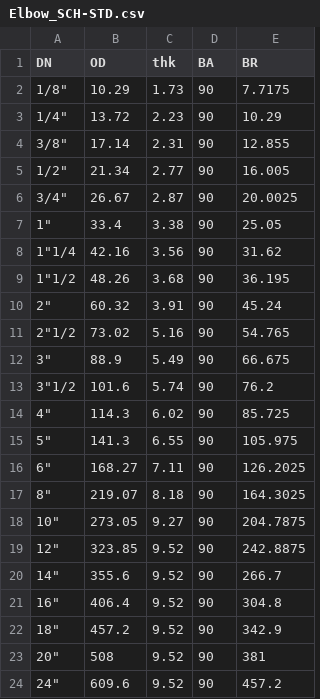
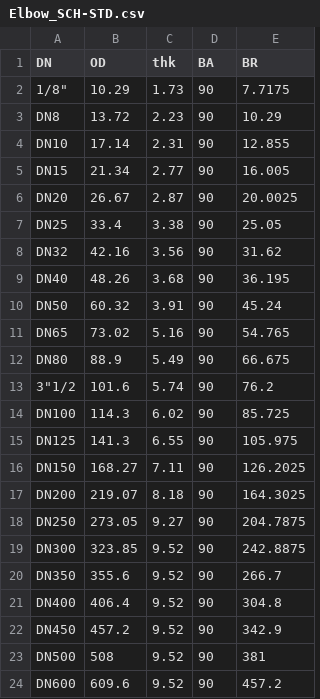
Before and after one commit to oddtopus/flamingo, a CSV file: tables/Elbow_SCH-STD.csv, drawn as a sheet.

```diff
--- a/tables/Elbow_SCH-STD.csv
+++ b/tables/Elbow_SCH-STD.csv
@@ -2,23 +2,23 @@ DN;OD;thk;BA;BR
 "1/8""";10.29;1.73;90;7.7175
-"1/4""";13.72;2.23;90;10.29
-"3/8""";17.14;2.31;90;12.855
-"1/2""";21.34;2.77;90;16.005
-"3/4""";26.67;2.87;90;20.0025
-"1""";33.4;3.38;90;25.05
-"1""1/4";42.16;3.56;90;31.62
-"1""1/2";48.26;3.68;90;36.195
-"2""";60.32;3.91;90;45.24
-"2""1/2";73.02;5.16;90;54.765
-"3""";88.9;5.49;90;66.675
+DN8;13.72;2.23;90;10.29
+DN10;17.14;2.31;90;12.855
+DN15;21.34;2.77;90;16.005
+DN20;26.67;2.87;90;20.0025
+DN25;33.4;3.38;90;25.05
+DN32;42.16;3.56;90;31.62
+DN40;48.26;3.68;90;36.195
+DN50;60.32;3.91;90;45.24
+DN65;73.02;5.16;90;54.765
+DN80;88.9;5.49;90;66.675
 "3""1/2";101.6;5.74;90;76.2
-"4""";114.3;6.02;90;85.725
-"5""";141.3;6.55;90;105.975
-"6""";168.27;7.11;90;126.2025
-"8""";219.07;8.18;90;164.3025
-"10""";273.05;9.27;90;204.7875
-"12""";323.85;9.52;90;242.8875
-"14""";355.6;9.52;90;266.7
-"16""";406.4;9.52;90;304.8
-"18""";457.2;9.52;90;342.9
-"20""";508;9.52;90;381
-"24""";609.6;9.52;90;457.2
+DN100;114.3;6.02;90;85.725
+DN125;141.3;6.55;90;105.975
+DN150;168.27;7.11;90;126.2025
+DN200;219.07;8.18;90;164.3025
+DN250;273.05;9.27;90;204.7875
+DN300;323.85;9.52;90;242.8875
+DN350;355.6;9.52;90;266.7
+DN400;406.4;9.52;90;304.8
+DN450;457.2;9.52;90;342.9
+DN500;508;9.52;90;381
+DN600;609.6;9.52;90;457.2
```
Also changed, not shown: tables/Flange_DIN-PN16.csv, tables/Pipe_SCH-STD.csv, 6 other files.
